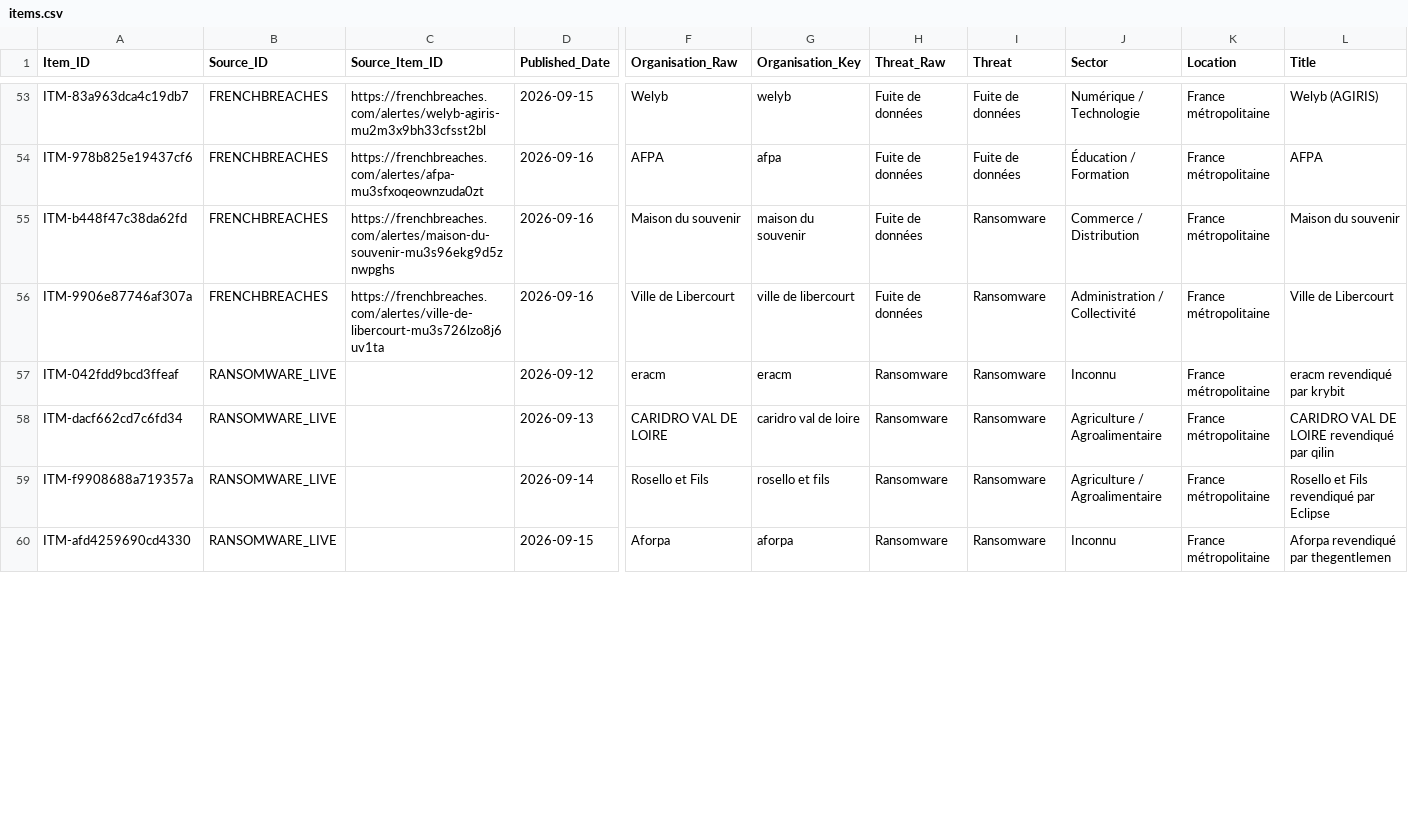
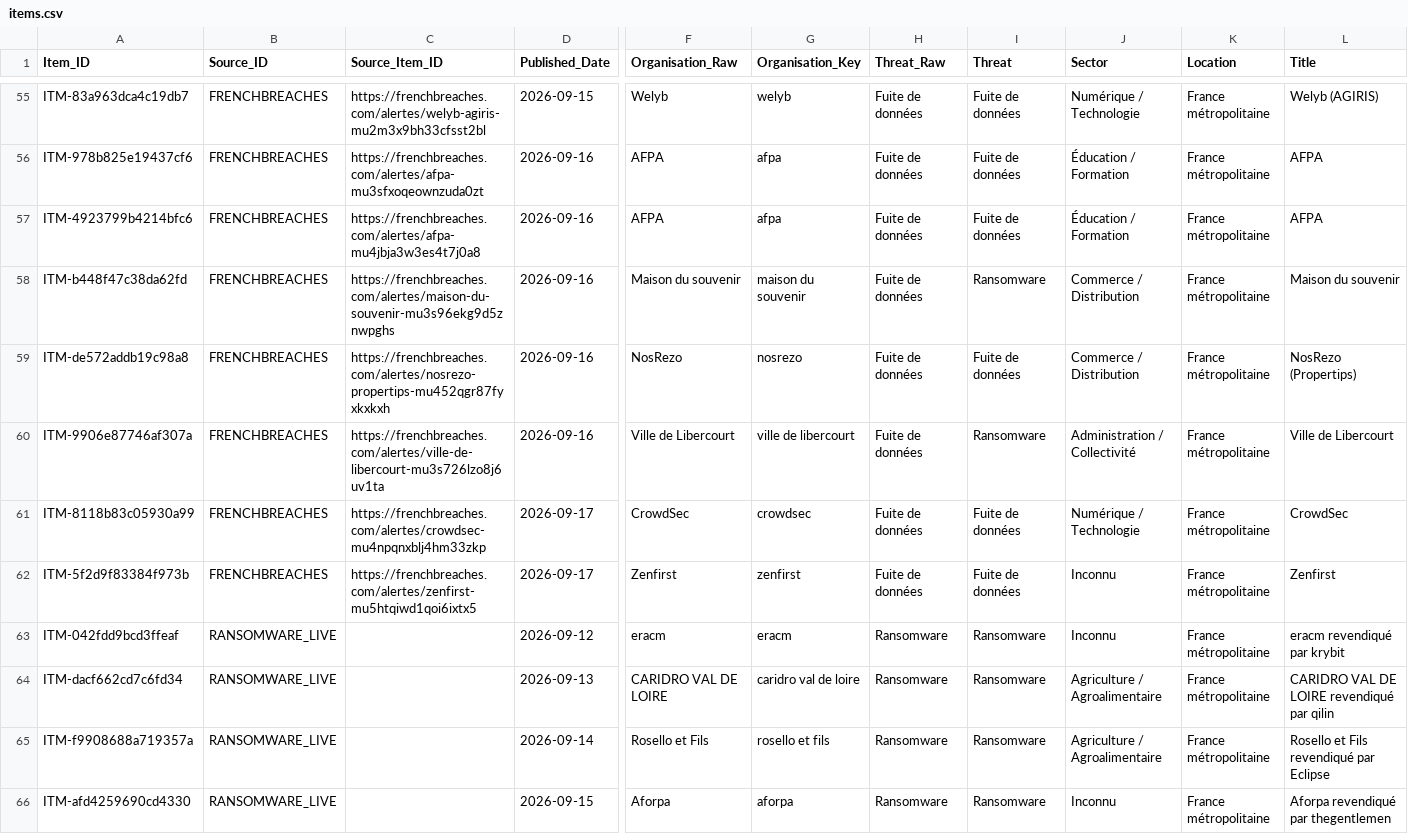
Before and after one commit to Ya7o/Cyberwatch, a CSV file: data/items.csv, drawn as a sheet; only a part is shown, gaps mark what is left out; rows hold the shown columns only; the diff covers the shown part only; the diff names each change by its address in the sheet, - before the commit and + after, or states it on an @@ line.

```diff
--- a/data/items.csv
+++ b/data/items.csv
+row 57: ITM-4923799b4214bfc6 | FRENCHBREACHES | https://frenchbreaches.com/alertes/afpa-mu4jbja3w3es4t7j0a8 | 2026-09-16 | AFPA | afpa | Fuite de données | Fuite de données | Éducation / Formation | France métropolitaine | AFPA
+row 59: ITM-de572addb19c98a8 | FRENCHBREACHES | https://frenchbreaches.com/alertes/nosrezo-propertips-mu452qgr87fyxkxkxh | 2026-09-16 | NosRezo | nosrezo | Fuite de données | Fuite de données | Commerce / Distribution | France métropolitaine | NosRezo (Propertips)
+row 61: ITM-8118b83c05930a99 | FRENCHBREACHES | https://frenchbreaches.com/alertes/crowdsec-mu4npqnxblj4hm33zkp | 2026-09-17 | CrowdSec | crowdsec | Fuite de données | Fuite de données | Numérique / Technologie | France métropolitaine | CrowdSec
+row 62: ITM-5f2d9f83384f973b | FRENCHBREACHES | https://frenchbreaches.com/alertes/zenfirst-mu5htqiwd1qoi6ixtx5 | 2026-09-17 | Zenfirst | zenfirst | Fuite de données | Fuite de données | Inconnu | France métropolitaine | Zenfirst
```
Also changed, not shown: 3 added rows and 21 edited cells elsewhere in this file, data/incident_dedup_registry.csv, data/incidents.csv, 26 other files.
